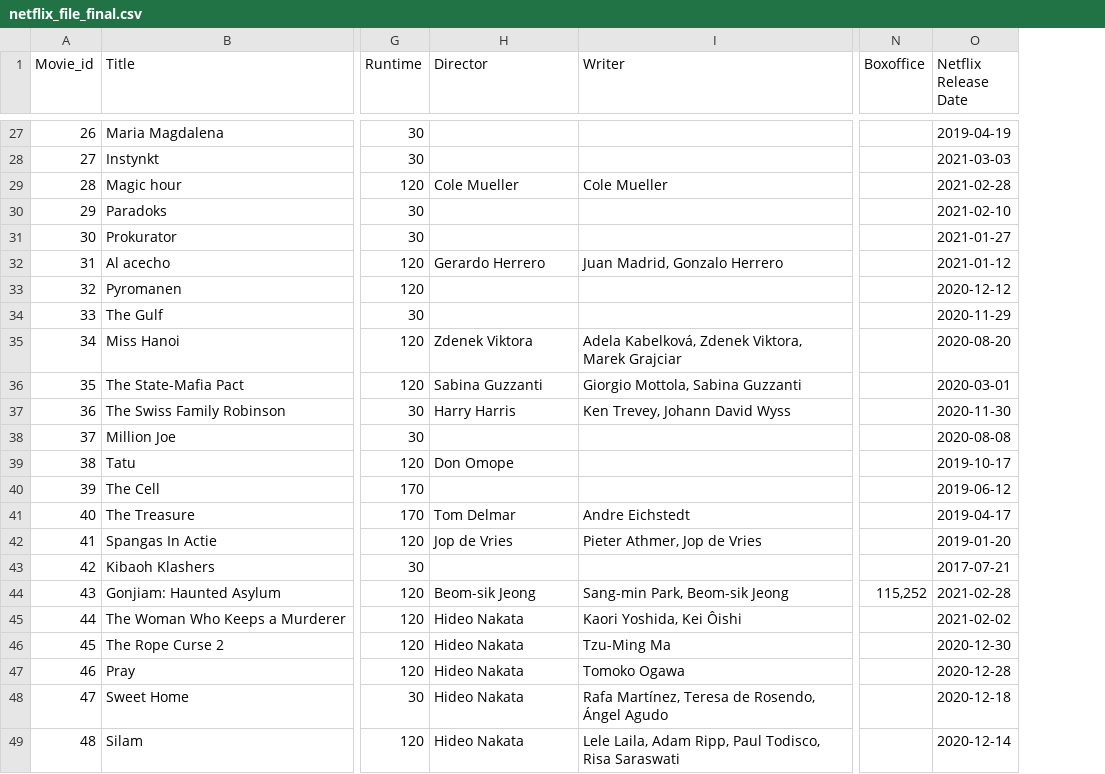
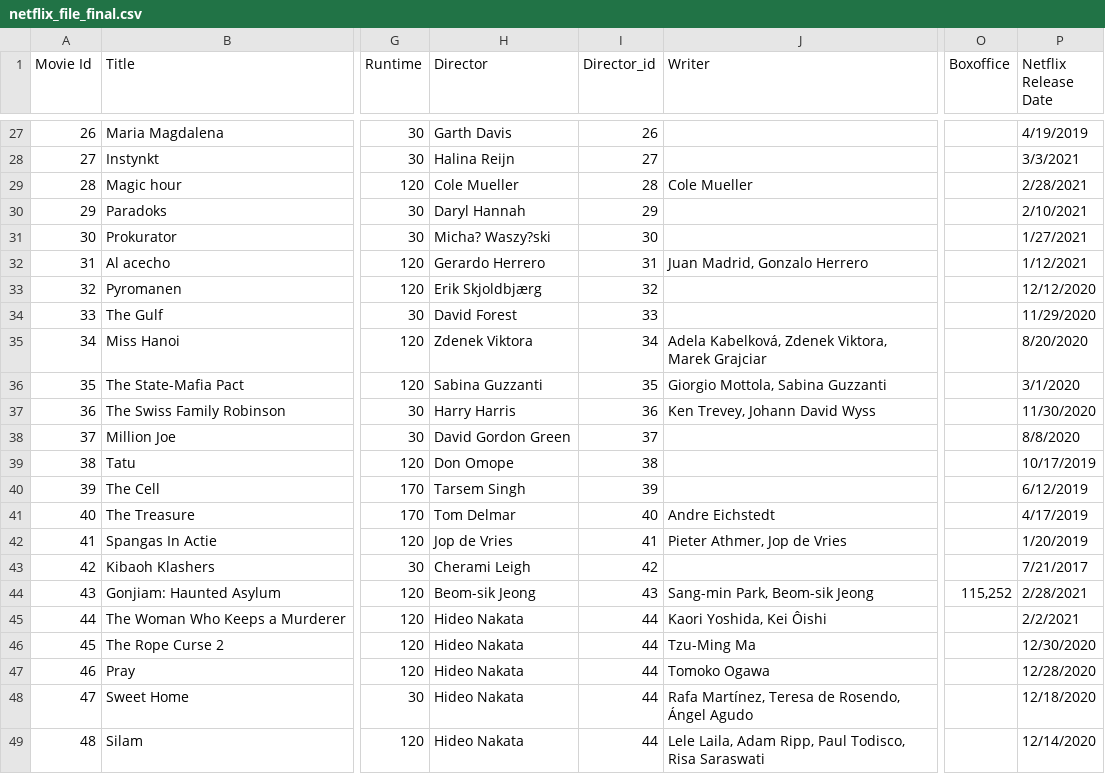
Before and after one commit to sachniv1023/project-02-repository, a CSV file: netflix_file_final.csv, drawn as a sheet; only a part is shown, gaps mark what is left out; addresses are those after the commit; the diff covers the shown part only; the diff names each change by its address in the sheet, - before the commit and + after, or states it on an @@ line.

```diff
--- a/netflix_file_final.csv
+++ b/netflix_file_final.csv
+column I (Director_id), rows 27-49: 26 | 27 | 28 | 29 | 30 | 31 | 32 | 33 | 34 | 35 | 36 | 37 | 38 | 39 | 40 | 41 | 42 | 43 | 44 | 44 | 44 | 44 | 44
-A1: Movie_id
+A1: Movie Id
-H27 (Director): (empty)
+H27 (Director): Garth Davis
-P27 (Netflix Release Date): 2019-04-19
+P27 (Netflix Release Date): 4/19/2019
-H28 (Director): (empty)
+H28 (Director): Halina Reijn
-P28 (Netflix Release Date): 2021-03-03
+P28 (Netflix Release Date): 3/3/2021
-P29 (Netflix Release Date): 2021-02-28
+P29 (Netflix Release Date): 2/28/2021
-H30 (Director): (empty)
+H30 (Director): Daryl Hannah
-P30 (Netflix Release Date): 2021-02-10
+P30 (Netflix Release Date): 2/10/2021
-H31 (Director): (empty)
+H31 (Director): Micha? Waszy?ski
-P31 (Netflix Release Date): 2021-01-27
+P31 (Netflix Release Date): 1/27/2021
-P32 (Netflix Release Date): 2021-01-12
+P32 (Netflix Release Date): 1/12/2021
-H33 (Director): (empty)
+H33 (Director): Erik Skjoldbjærg
-P33 (Netflix Release Date): 2020-12-12
+P33 (Netflix Release Date): 12/12/2020
-H34 (Director): (empty)
+H34 (Director): David Forest
-P34 (Netflix Release Date): 2020-11-29
+P34 (Netflix Release Date): 11/29/2020
-P35 (Netflix Release Date): 2020-08-20
+P35 (Netflix Release Date): 8/20/2020
-P36 (Netflix Release Date): 2020-03-01
+P36 (Netflix Release Date): 3/1/2020
-P37 (Netflix Release Date): 2020-11-30
+P37 (Netflix Release Date): 11/30/2020
-H38 (Director): (empty)
+H38 (Director): David Gordon Green
-P38 (Netflix Release Date): 2020-08-08
+P38 (Netflix Release Date): 8/8/2020
-P39 (Netflix Release Date): 2019-10-17
+P39 (Netflix Release Date): 10/17/2019
-H40 (Director): (empty)
+H40 (Director): Tarsem Singh
-P40 (Netflix Release Date): 2019-06-12
+P40 (Netflix Release Date): 6/12/2019
-P41 (Netflix Release Date): 2019-04-17
+P41 (Netflix Release Date): 4/17/2019
-P42 (Netflix Release Date): 2019-01-20
+P42 (Netflix Release Date): 1/20/2019
-H43 (Director): (empty)
+H43 (Director): Cherami Leigh
-P43 (Netflix Release Date): 2017-07-21
+P43 (Netflix Release Date): 7/21/2017
-P44 (Netflix Release Date): 2021-02-28
+P44 (Netflix Release Date): 2/28/2021
-P45 (Netflix Release Date): 2021-02-02
+P45 (Netflix Release Date): 2/2/2021
-P46 (Netflix Release Date): 2020-12-30
+P46 (Netflix Release Date): 12/30/2020
-P47 (Netflix Release Date): 2020-12-28
+P47 (Netflix Release Date): 12/28/2020
-P48 (Netflix Release Date): 2020-12-18
+P48 (Netflix Release Date): 12/18/2020
-P49 (Netflix Release Date): 2020-12-14
+P49 (Netflix Release Date): 12/14/2020
```
Also changed, not shown: 107 edited cells elsewhere in this file, language_file.csv, movie_file.csv, 10 other files.
